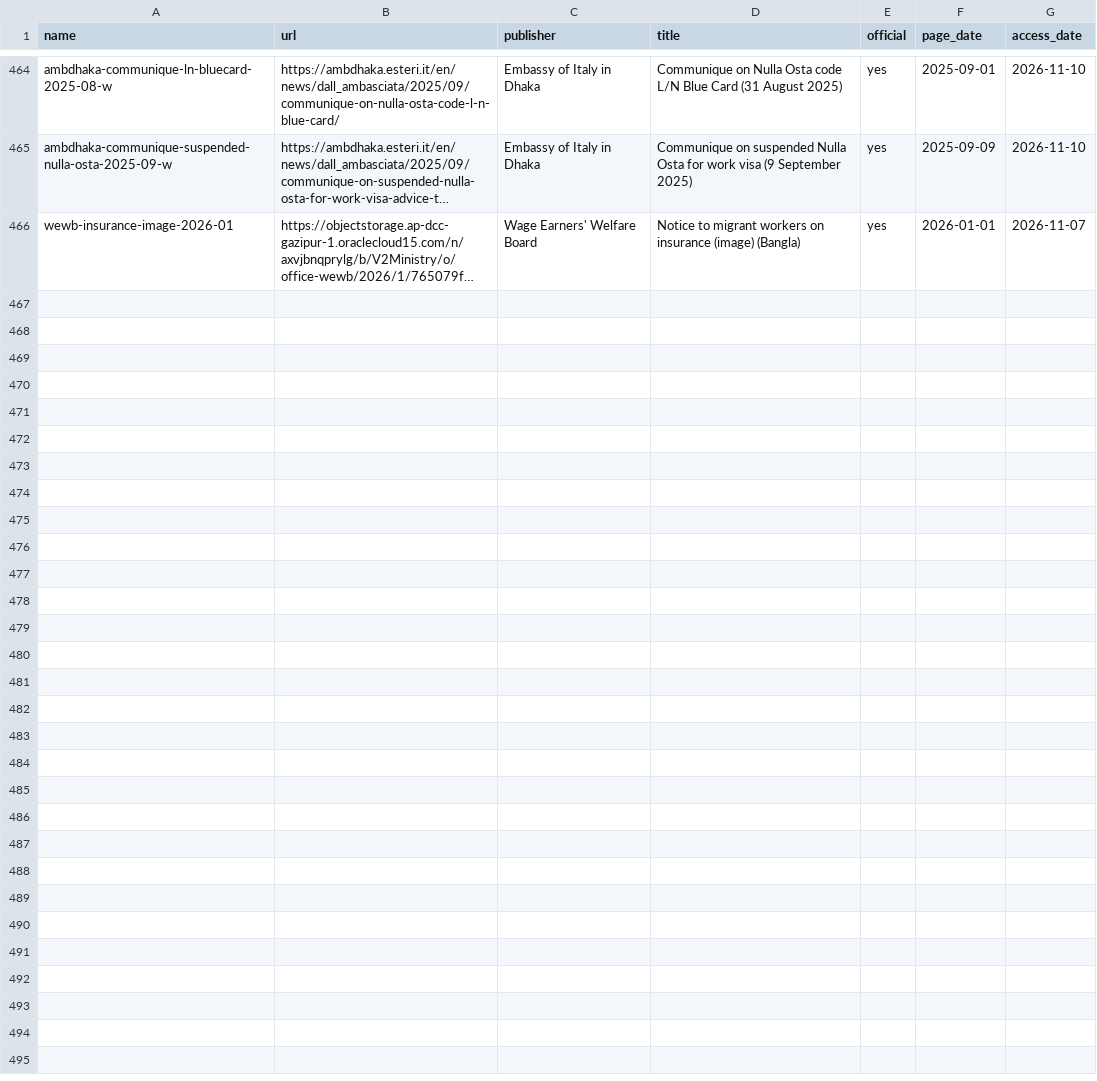
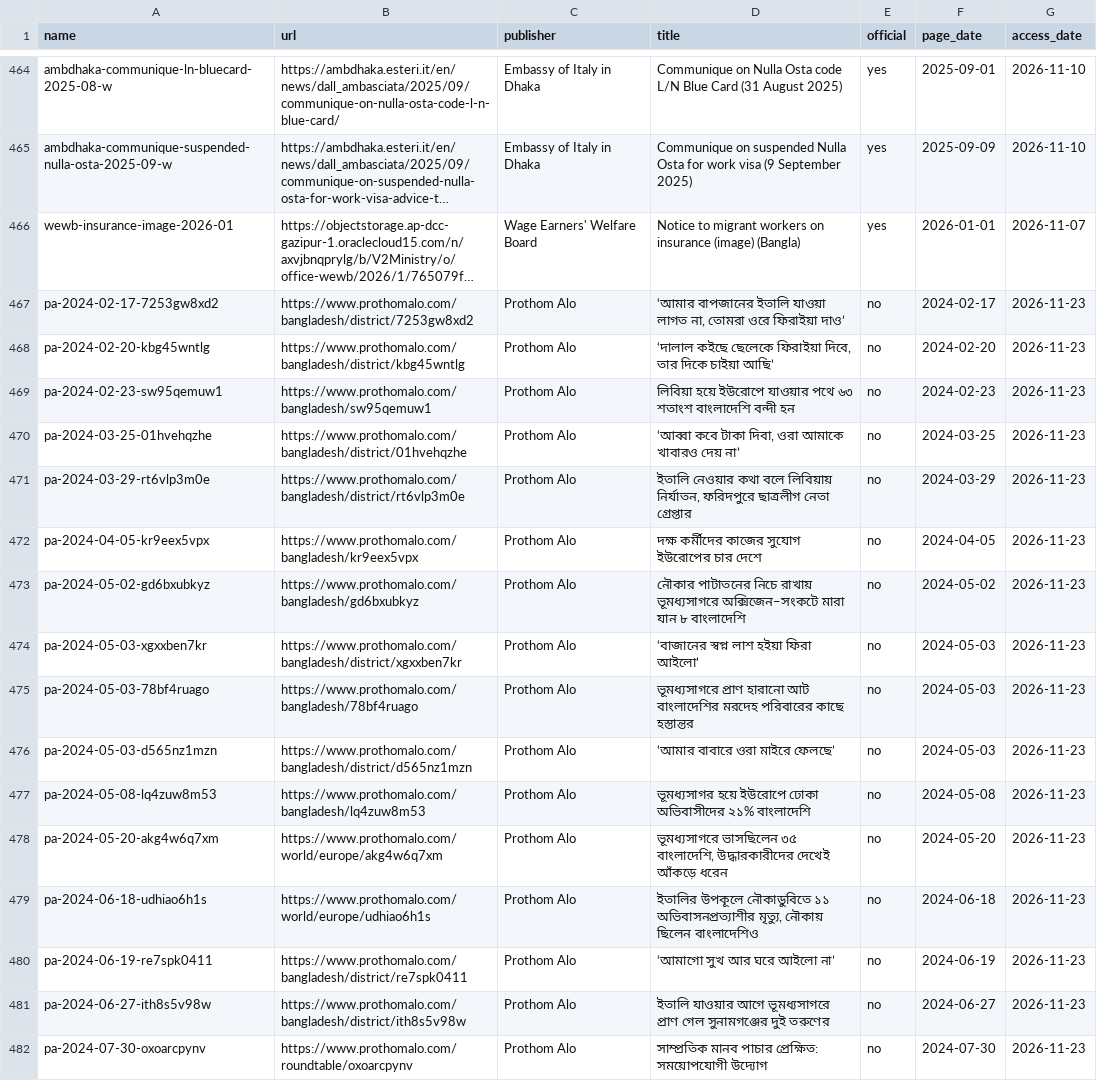
Before and after one commit to FiazAbrar/bsaisl-migration-knowledge-base, a CSV file: countries/italy/sources.csv, drawn as a sheet; only a part is shown, gaps mark what is left out; long unchanged cells end in …; the diff names each change by its address in the sheet, - before the commit and + after, or states it on an @@ line.

```diff
--- a/countries/italy/sources.csv
+++ b/countries/italy/sources.csv
+row 467: pa-2024-02-17-7253gw8xd2 | https://www.prothomalo.com/bangladesh/district/7253gw8xd2 | Prothom Alo | ‘আমার বাপজানের ইতালি যাওয়া লাগত না, তোমরা ওরে ফিরাইয়া দাও’ | no | 2024-02-17 | 2026-11-23
+row 468: pa-2024-02-20-kbg45wntlg | https://www.prothomalo.com/bangladesh/district/kbg45wntlg | Prothom Alo | ‘দালাল কইছে ছেলেকে ফিরাইয়া দিবে, তার দিকে চাইয়া আছি’ | no | 2024-02-20 | 2026-11-23
+row 469: pa-2024-02-23-sw95qemuw1 | https://www.prothomalo.com/bangladesh/sw95qemuw1 | Prothom Alo | লিবিয়া হয়ে ইউরোপে যাওয়ার পথে ৬৩ শতাংশ বাংলাদেশি বন্দী হন | no | 2024-02-23 | 2026-11-23
+row 470: pa-2024-03-25-01hvehqzhe | https://www.prothomalo.com/bangladesh/district/01hvehqzhe | Prothom Alo | ‘আব্বা কবে টাকা দিবা, ওরা আমাকে খাবারও দেয় না’ | no | 2024-03-25 | 2026-11-23
+row 471: pa-2024-03-29-rt6vlp3m0e | https://www.prothomalo.com/bangladesh/district/rt6vlp3m0e | Prothom Alo | ইতালি নেওয়ার কথা বলে লিবিয়ায় নির্যাতন, ফরিদপুরে ছাত্রলীগ নেতা গ্রেপ্তার | no | 2024-03-29 | 2026-11-23
+row 472: pa-2024-04-05-kr9eex5vpx | https://www.prothomalo.com/bangladesh/kr9eex5vpx | Prothom Alo | দক্ষ কর্মীদের কাজের সুযোগ ইউরোপের চার দেশে | no | 2024-04-05 | 2026-11-23
+row 473: pa-2024-05-02-gd6bxubkyz | https://www.prothomalo.com/bangladesh/gd6bxubkyz | Prothom Alo | নৌকার পাটাতনের নিচে রাখায় ভূমধ্যসাগরে অক্সিজেন–সংকটে মারা যান ৮ বাংলাদেশি | no | 2024-05-02 | 2026-11-23
+row 474: pa-2024-05-03-xgxxben7kr | https://www.prothomalo.com/bangladesh/district/xgxxben7kr | Prothom Alo | ‘বাজানের স্বপ্ন লাশ হইয়া ফিরা আইলো’ | no | 2024-05-03 | 2026-11-23
+row 475: pa-2024-05-03-78bf4ruago | https://www.prothomalo.com/bangladesh/78bf4ruago | Prothom Alo | ভূমধ্যসাগরে প্রাণ হারানো আট বাংলাদেশির মরদেহ পরিবারের কাছে হস্তান্তর | no | 2024-05-03 | 2026-11-23
+row 476: pa-2024-05-03-d565nz1mzn | https://www.prothomalo.com/bangladesh/district/d565nz1mzn | Prothom Alo | ‘আমার বাবারে ওরা মাইরে ফেলছে’ | no | 2024-05-03 | 2026-11-23
+row 477: pa-2024-05-08-lq4zuw8m53 | https://www.prothomalo.com/bangladesh/lq4zuw8m53 | Prothom Alo | ভূমধ্যসাগর হয়ে ইউরোপে ঢোকা অভিবাসীদের ২১% বাংলাদেশি | no | 2024-05-08 | 2026-11-23
+row 478: pa-2024-05-20-akg4w6q7xm | https://www.prothomalo.com/world/europe/akg4w6q7xm | Prothom Alo | ভূমধ্যসাগরে ভাসছিলেন ৩৫ বাংলাদেশি, উদ্ধারকারীদের দেখেই আঁকড়ে ধরেন | no | 2024-05-20 | 2026-11-23
+row 479: pa-2024-06-18-udhiao6h1s | https://www.prothomalo.com/world/europe/udhiao6h1s | Prothom Alo | ইতালির উপকূলে নৌকাডুবিতে ১১ অভিবাসনপ্রত্যাশীর মৃত্যু, নৌকায় ছিলেন বাংলাদেশিও | no | 2024-06-18 | 2026-11-23
+row 480: pa-2024-06-19-re7spk0411 | https://www.prothomalo.com/bangladesh/district/re7spk0411 | Prothom Alo | ‘আমাগো সুখ আর ঘরে আইলো না’ | no | 2024-06-19 | 2026-11-23
+row 481: pa-2024-06-27-ith8s5v98w | https://www.prothomalo.com/bangladesh/district/ith8s5v98w | Prothom Alo | ইতালি যাওয়ার আগে ভূমধ্যসাগরে প্রাণ গেল সুনামগঞ্জের দুই তরুণের | no | 2024-06-27 | 2026-11-23
+row 482: pa-2024-07-30-oxoarcpynv | https://www.prothomalo.com/roundtable/oxoarcpynv | Prothom Alo | সাম্প্রতিক মানব পাচার প্রেক্ষিত: সময়োপযোগী উদ্যোগ | no | 2024-07-30 | 2026-11-23
```
Also changed, not shown: countries/italy/sources/_fetchlog.csv, 20 other files.
